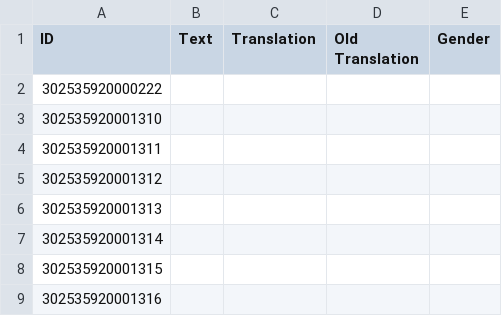
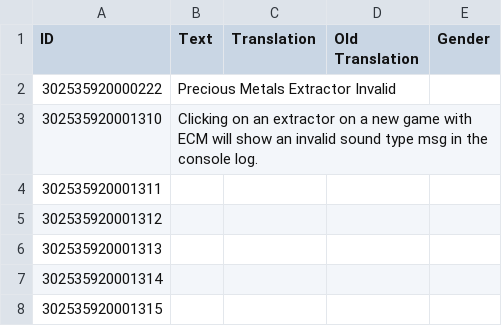
Before and after one commit to ChoGGi/SurvivingMars_CheatMods, a CSV file: Expanded Cheat Menu/Locales/English.csv, drawn as a sheet; only a part is shown; the shorter side is filled out with more unchanged rows.

Commit message:
Expanded Cheat Menu:
#### Changed:
- moved Annoying Sounds from Menu>ECM>Misc to Menu>Game.
- It seems the devs didn't remove all traces of the old select sound for the precious metals extractor.
- > It was spamming the console with invalid sound type... (thanks hchsiao)

ExpandedCheatMenu@choggi.org

```diff
--- a/Expanded Cheat Menu/Locales/English.csv
+++ b/Expanded Cheat Menu/Locales/English.csv
@@ -1,4 +1,4 @@
 ID,Text,Translation,Old Translation,Gender
-302535920000222,,
-302535920001310,,
+302535920000222,Precious Metals Extractor Invalid,
+302535920001310,Clicking on an extractor on a new game with ECM will show an invalid sound type msg in the console log.,
 302535920001311,,
```
Also changed, not shown: 9 other files.
